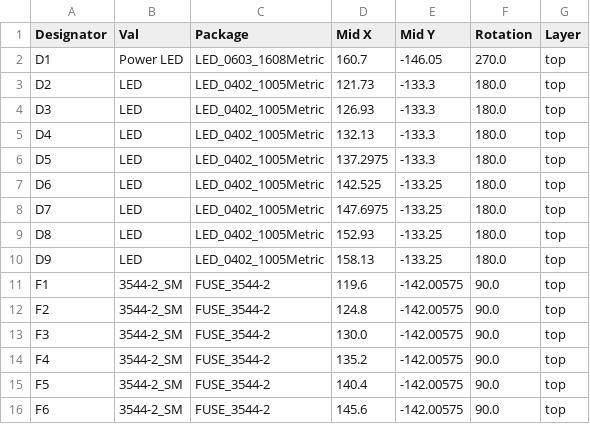
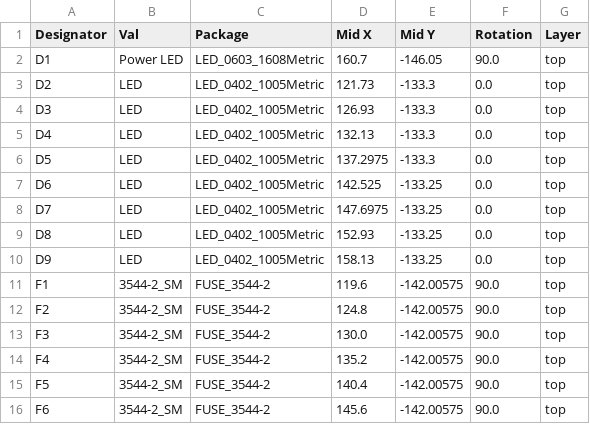
Before and after one commit to computergeek1507/KiCad_Designs, a CSV file: Power_Breakout_Fused2/jlcpcb/production_files/CPL-Power_Breakout.csv, drawn as a sheet; only a part is shown.

```diff
--- a/Power_Breakout_Fused2/jlcpcb/production_files/CPL-Power_Breakout.csv
+++ b/Power_Breakout_Fused2/jlcpcb/production_files/CPL-Power_Breakout.csv
@@ -1,11 +1,11 @@
 Designator,Val,Package,Mid X,Mid Y,Rotation,Layer
-D1,Power LED,LED_0603_1608Metric,160.7,-146.05,270.0,top
-D2,LED,LED_0402_1005Metric,121.73,-133.3,180.0,top
-D3,LED,LED_0402_1005Metric,126.93,-133.3,180.0,top
-D4,LED,LED_0402_1005Metric,132.13,-133.3,180.0,top
-D5,LED,LED_0402_1005Metric,137.2975,-133.3,180.0,top
-D6,LED,LED_0402_1005Metric,142.525,-133.25,180.0,top
-D7,LED,LED_0402_1005Metric,147.6975,-133.25,180.0,top
-D8,LED,LED_0402_1005Metric,152.93,-133.25,180.0,top
-D9,LED,LED_0402_1005Metric,158.13,-133.25,180.0,top
+D1,Power LED,LED_0603_1608Metric,160.7,-146.05,90.0,top
+D2,LED,LED_0402_1005Metric,121.73,-133.3,0.0,top
+D3,LED,LED_0402_1005Metric,126.93,-133.3,0.0,top
+D4,LED,LED_0402_1005Metric,132.13,-133.3,0.0,top
+D5,LED,LED_0402_1005Metric,137.2975,-133.3,0.0,top
+D6,LED,LED_0402_1005Metric,142.525,-133.25,0.0,top
+D7,LED,LED_0402_1005Metric,147.6975,-133.25,0.0,top
+D8,LED,LED_0402_1005Metric,152.93,-133.25,0.0,top
+D9,LED,LED_0402_1005Metric,158.13,-133.25,0.0,top
 F1,3544-2_SM,FUSE_3544-2,119.6,-142.00575,90.0,top
```
Also changed, not shown: 15 other files.
